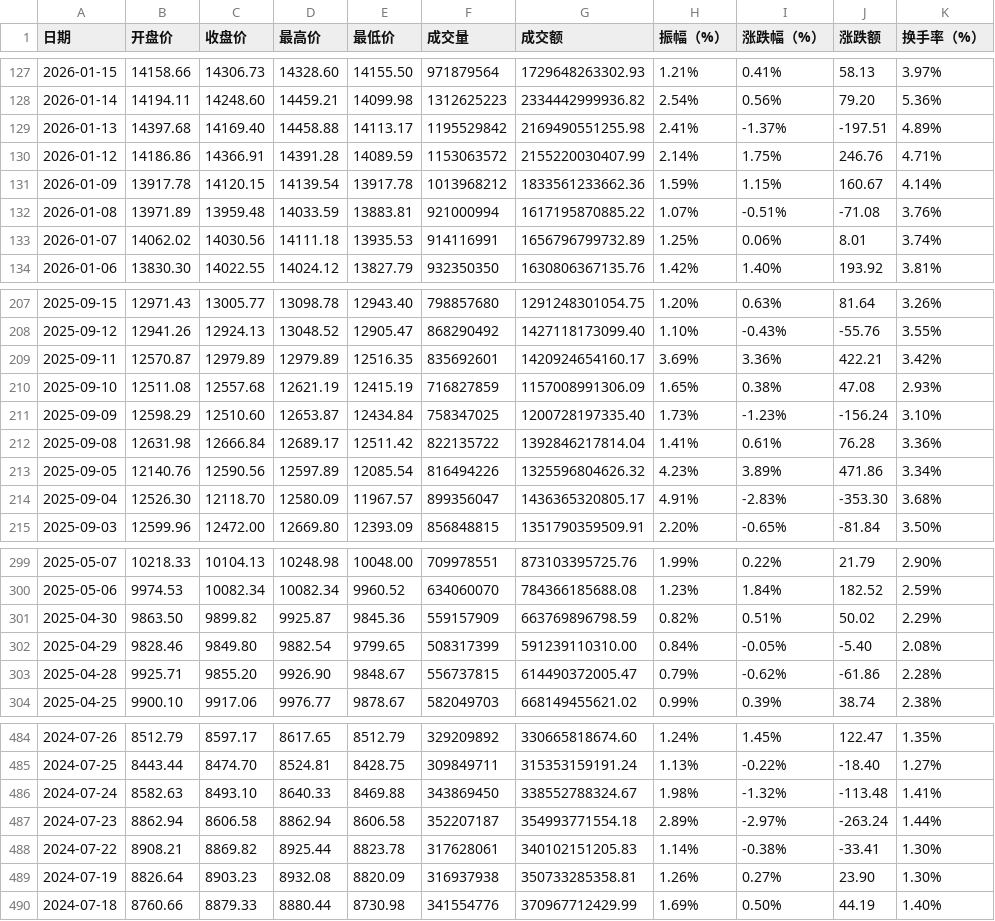
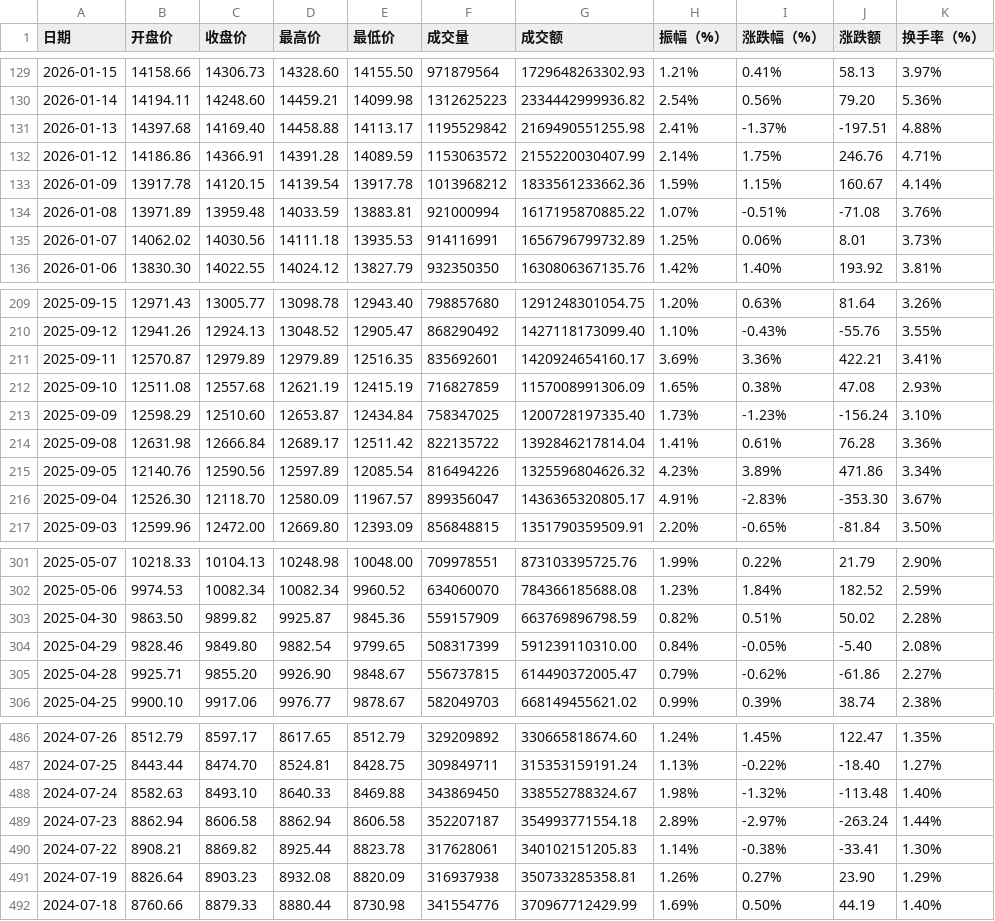
Before and after one commit to cmdSTARMO/market_repo, a CSV file: market_data/深证成指-399001.csv, drawn as a sheet; only a part is shown, gaps mark what is left out; the diff covers the shown part only.

```diff
--- a/market_data/深证成指-399001.csv
+++ b/market_data/深证成指-399001.csv
@@ -128,3 +130,3 @@
 2026-01-14,14194.11,14248.60,14459.21,14099.98,1312625223,2334442999936.82,2.54%,0.56%,79.20,5.36%
-2026-01-13,14397.68,14169.40,14458.88,14113.17,1195529842,2169490551255.98,2.41%,-1.37%,-197.51,4.89%
+2026-01-13,14397.68,14169.40,14458.88,14113.17,1195529842,2169490551255.98,2.41%,-1.37%,-197.51,4.88%
 2026-01-12,14186.86,14366.91,14391.28,14089.59,1153063572,2155220030407.99,2.14%,1.75%,246.76,4.71%
@@ -132,3 +134,3 @@
 2026-01-08,13971.89,13959.48,14033.59,13883.81,921000994,1617195870885.22,1.07%,-0.51%,-71.08,3.76%
-2026-01-07,14062.02,14030.56,14111.18,13935.53,914116991,1656796799732.89,1.25%,0.06%,8.01,3.74%
+2026-01-07,14062.02,14030.56,14111.18,13935.53,914116991,1656796799732.89,1.25%,0.06%,8.01,3.73%
 2026-01-06,13830.30,14022.55,14024.12,13827.79,932350350,1630806367135.76,1.42%,1.40%,193.92,3.81%
@@ -208,3 +210,3 @@
 2025-09-12,12941.26,12924.13,13048.52,12905.47,868290492,1427118173099.40,1.10%,-0.43%,-55.76,3.55%
-2025-09-11,12570.87,12979.89,12979.89,12516.35,835692601,1420924654160.17,3.69%,3.36%,422.21,3.42%
+2025-09-11,12570.87,12979.89,12979.89,12516.35,835692601,1420924654160.17,3.69%,3.36%,422.21,3.41%
 2025-09-10,12511.08,12557.68,12621.19,12415.19,716827859,1157008991306.09,1.65%,0.38%,47.08,2.93%
@@ -213,3 +215,3 @@
 2025-09-05,12140.76,12590.56,12597.89,12085.54,816494226,1325596804626.32,4.23%,3.89%,471.86,3.34%
-2025-09-04,12526.30,12118.70,12580.09,11967.57,899356047,1436365320805.17,4.91%,-2.83%,-353.30,3.68%
+2025-09-04,12526.30,12118.70,12580.09,11967.57,899356047,1436365320805.17,4.91%,-2.83%,-353.30,3.67%
 2025-09-03,12599.96,12472.00,12669.80,12393.09,856848815,1351790359509.91,2.20%,-0.65%,-81.84,3.50%
@@ -300,5 +302,5 @@
 2025-05-06,9974.53,10082.34,10082.34,9960.52,634060070,784366185688.08,1.23%,1.84%,182.52,2.59%
-2025-04-30,9863.50,9899.82,9925.87,9845.36,559157909,663769896798.59,0.82%,0.51%,50.02,2.29%
+2025-04-30,9863.50,9899.82,9925.87,9845.36,559157909,663769896798.59,0.82%,0.51%,50.02,2.28%
 2025-04-29,9828.46,9849.80,9882.54,9799.65,508317399,591239110310.00,0.84%,-0.05%,-5.40,2.08%
-2025-04-28,9925.71,9855.20,9926.90,9848.67,556737815,614490372005.47,0.79%,-0.62%,-61.86,2.28%
+2025-04-28,9925.71,9855.20,9926.90,9848.67,556737815,614490372005.47,0.79%,-0.62%,-61.86,2.27%
 2025-04-25,9900.10,9917.06,9976.77,9878.67,582049703,668149455621.02,0.99%,0.39%,38.74,2.38%
@@ -485,6 +487,6 @@
 2024-07-25,8443.44,8474.70,8524.81,8428.75,309849711,315353159191.24,1.13%,-0.22%,-18.40,1.27%
-2024-07-24,8582.63,8493.10,8640.33,8469.88,343869450,338552788324.67,1.98%,-1.32%,-113.48,1.41%
+2024-07-24,8582.63,8493.10,8640.33,8469.88,343869450,338552788324.67,1.98%,-1.32%,-113.48,1.40%
 2024-07-23,8862.94,8606.58,8862.94,8606.58,352207187,354993771554.18,2.89%,-2.97%,-263.24,1.44%
 2024-07-22,8908.21,8869.82,8925.44,8823.78,317628061,340102151205.83,1.14%,-0.38%,-33.41,1.30%
-2024-07-19,8826.64,8903.23,8932.08,8820.09,316937938,350733285358.81,1.26%,0.27%,23.90,1.30%
+2024-07-19,8826.64,8903.23,8932.08,8820.09,316937938,350733285358.81,1.26%,0.27%,23.90,1.29%
 2024-07-18,8760.66,8879.33,8880.44,8730.98,341554776,370967712429.99,1.69%,0.50%,44.19,1.40%
```
Also changed, not shown: 2 added rows and 90 edited cells elsewhere in this file, market_data/上证指数-000001.csv, push_log.csv.
